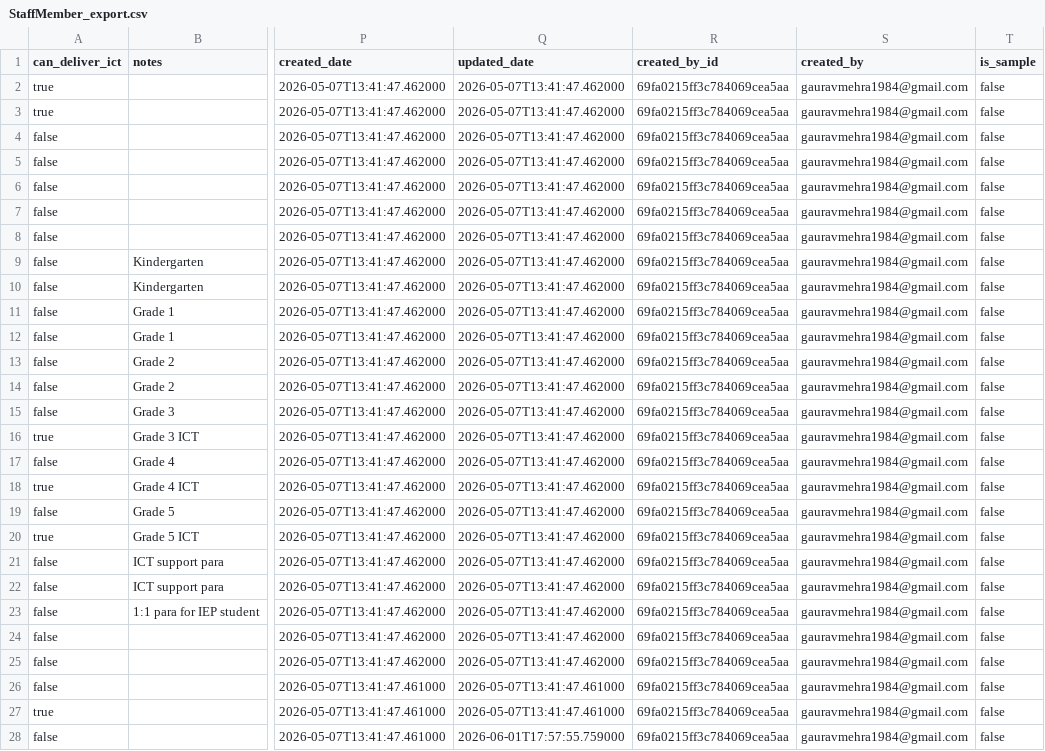
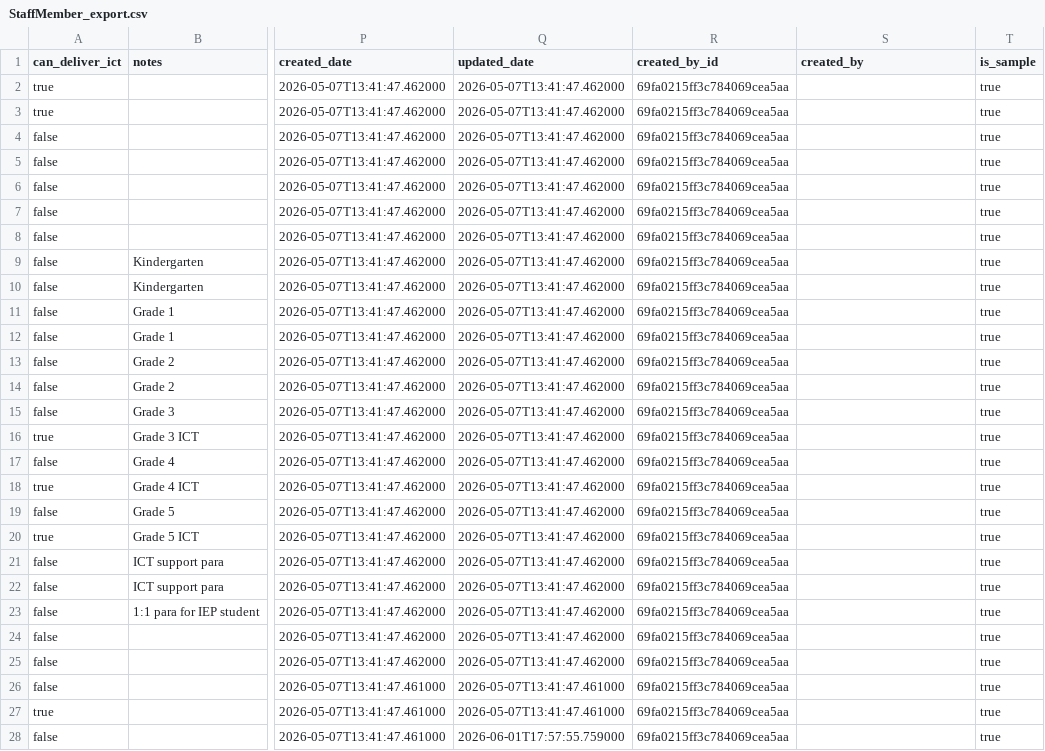
Before and after one commit to Christoph2209/CompliWise, a CSV file: data/StaffMember_export.csv, drawn as a sheet; only a part is shown, gaps mark what is left out; the diff covers the shown part only; the diff names each change by its address in the sheet, - before the commit and + after, or states it on an @@ line.

```diff
--- a/data/StaffMember_export.csv
+++ b/data/StaffMember_export.csv
-S2:S28 (created_by): gauravmehra1984@gmail.com
+S2:S28 (created_by): (empty)
-T2:T28 (is_sample): false
+T2:T28 (is_sample): true
```
Also changed, not shown: 21 edited cells elsewhere in this file, 8 other files.
